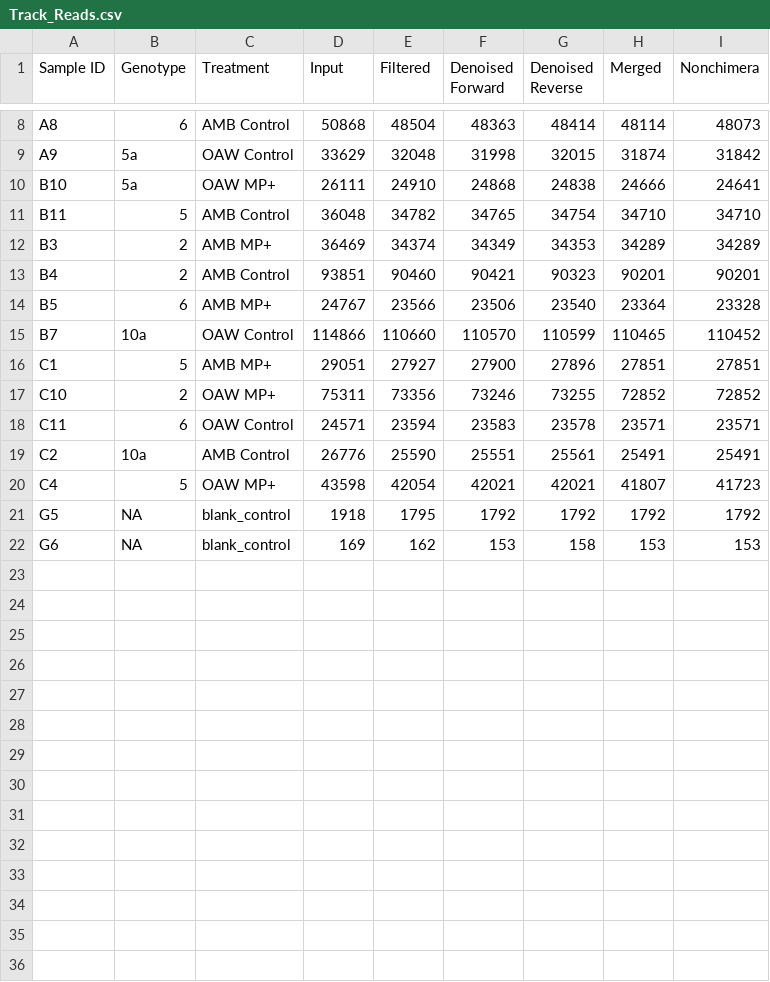
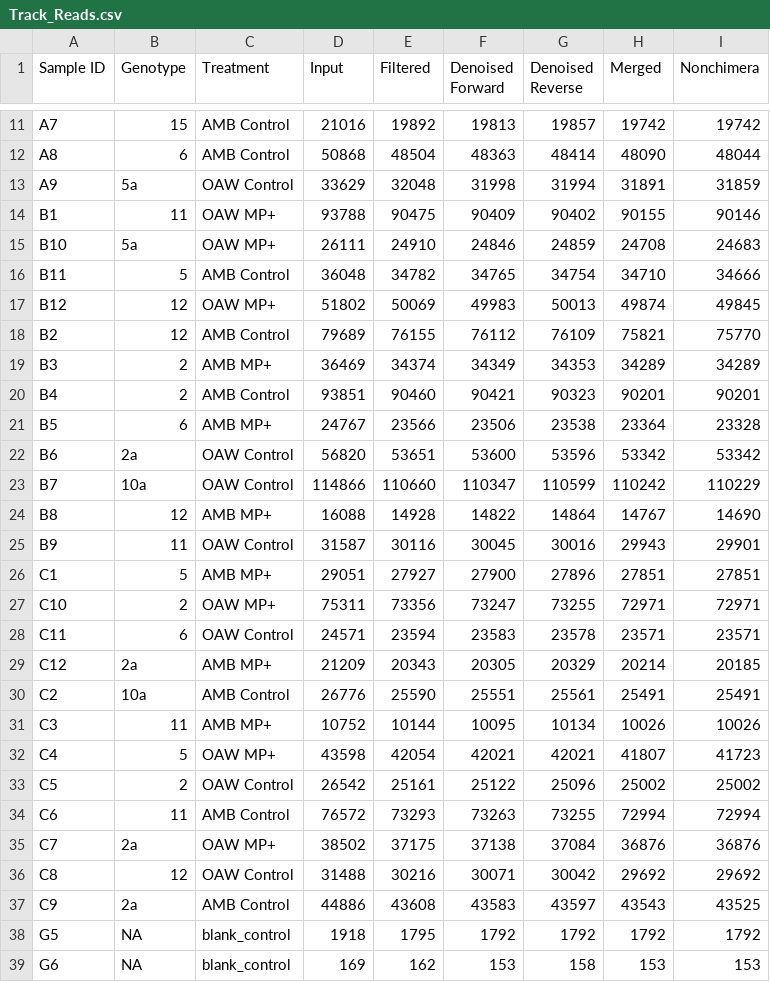
Before and after one commit to seabove7/acer_microplastics, a CSV file: Tables/Track_Reads.csv, drawn as a sheet; only a part is shown, gaps mark what is left out; the diff covers the shown part only.

Commit message:
rerunning analyses with all 36 samples

```diff
--- a/Tables/Track_Reads.csv
+++ b/Tables/Track_Reads.csv
@@ -8,14 +11,28 @@
-"A8","6","AMB Control",50868,48504,48363,48414,48114,48073
-"A9","5a","OAW Control",33629,32048,31998,32015,31874,31842
-"B10","5a","OAW MP+",26111,24910,24868,24838,24666,24641
-"B11","5","AMB Control",36048,34782,34765,34754,34710,34710
+"A7","15","AMB Control",21016,19892,19813,19857,19742,19742
+"A8","6","AMB Control",50868,48504,48363,48414,48090,48044
+"A9","5a","OAW Control",33629,32048,31998,31994,31891,31859
+"B1","11","OAW MP+",93788,90475,90409,90402,90155,90146
+"B10","5a","OAW MP+",26111,24910,24846,24859,24708,24683
+"B11","5","AMB Control",36048,34782,34765,34754,34710,34666
+"B12","12","OAW MP+",51802,50069,49983,50013,49874,49845
+"B2","12","AMB Control",79689,76155,76112,76109,75821,75770
 "B3","2","AMB MP+",36469,34374,34349,34353,34289,34289
 "B4","2","AMB Control",93851,90460,90421,90323,90201,90201
-"B5","6","AMB MP+",24767,23566,23506,23540,23364,23328
-"B7","10a","OAW Control",114866,110660,110570,110599,110465,110452
+"B5","6","AMB MP+",24767,23566,23506,23538,23364,23328
+"B6","2a","OAW Control",56820,53651,53600,53596,53342,53342
+"B7","10a","OAW Control",114866,110660,110347,110599,110242,110229
+"B8","12","AMB MP+",16088,14928,14822,14864,14767,14690
+"B9","11","OAW Control",31587,30116,30045,30016,29943,29901
 "C1","5","AMB MP+",29051,27927,27900,27896,27851,27851
-"C10","2","OAW MP+",75311,73356,73246,73255,72852,72852
+"C10","2","OAW MP+",75311,73356,73247,73255,72971,72971
 "C11","6","OAW Control",24571,23594,23583,23578,23571,23571
+"C12","2a","AMB MP+",21209,20343,20305,20329,20214,20185
 "C2","10a","AMB Control",26776,25590,25551,25561,25491,25491
+"C3","11","AMB MP+",10752,10144,10095,10134,10026,10026
 "C4","5","OAW MP+",43598,42054,42021,42021,41807,41723
+"C5","2","OAW Control",26542,25161,25122,25096,25002,25002
+"C6","11","AMB Control",76572,73293,73263,73255,72994,72994
+"C7","2a","OAW MP+",38502,37175,37138,37084,36876,36876
+"C8","12","OAW Control",31488,30216,30071,30042,29692,29692
+"C9","2a","AMB Control",44886,43608,43583,43597,43543,43525
 "G5",NA,"blank_control",1918,1795,1792,1792,1792,1792
```
Also changed, not shown: 3 added rows and 15 edited cells elsewhere in this file, 26 other files.
